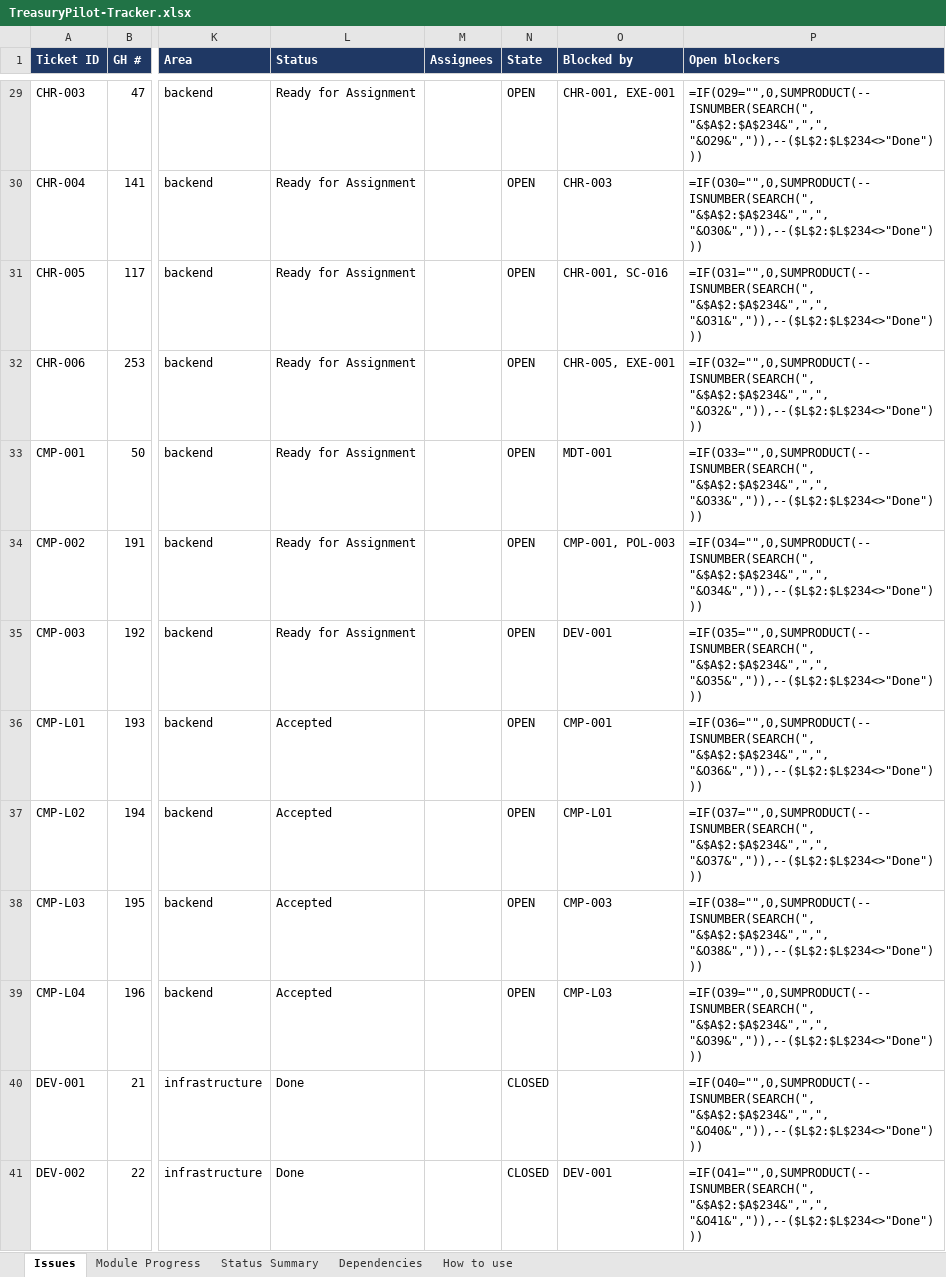
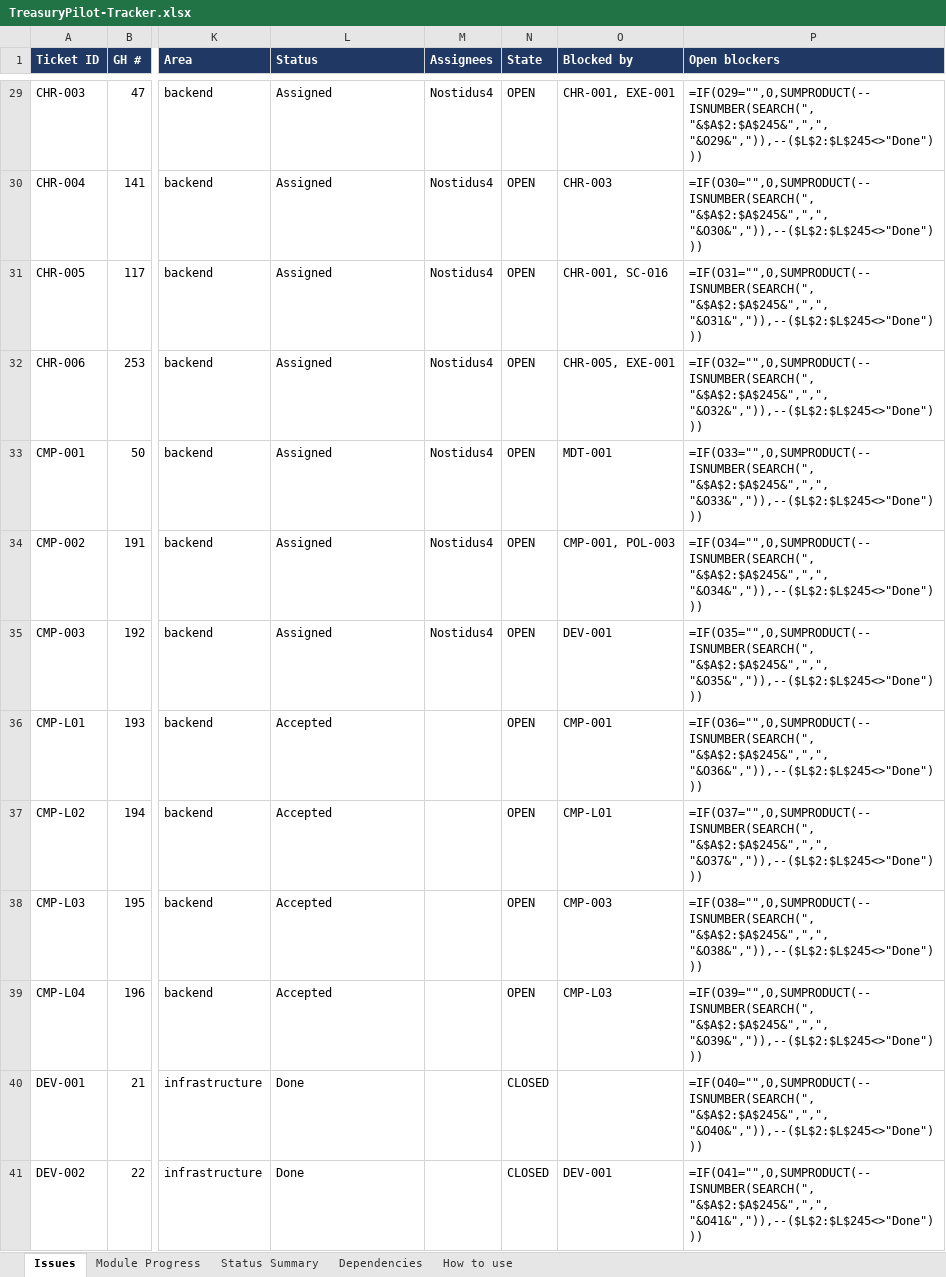
Before and after one commit to Nostidus4/TreasuryPilot, an Excel workbook: planning/tracker/TreasuryPilot-Tracker.xlsx, sheet Issues, drawn as a sheet; only a part is shown, gaps mark what is left out; values as stored, in another font and other column widths than the file's, no borders; formulas without a stored value are shown as written; conditional formats not drawn; the diff covers the shown part only; the diff names each change by its address in the sheet, - before the commit and + after, or states it on an @@ line.

```diff
--- a/planning/tracker/TreasuryPilot-Tracker.xlsx (sheet Issues)
+++ b/planning/tracker/TreasuryPilot-Tracker.xlsx (sheet Issues)
-L29:L35 (Status): Ready for Assignment
+L29:L35 (Status): Assigned
-M29:M35 (Assignees): (empty)
+M29:M35 (Assignees): Nostidus4
-P29 (Open blockers): =IF(O29="",0,SUMPRODUCT(--ISNUMBER(SEARCH(", "&$A$2:$A$234&",",", "&O29&",")),--($L$2:$L$234<>"Done")))
+P29 (Open blockers): =IF(O29="",0,SUMPRODUCT(--ISNUMBER(SEARCH(", "&$A$2:$A$245&",",", "&O29&",")),--($L$2:$L$245<>"Done")))
-P30 (Open blockers): =IF(O30="",0,SUMPRODUCT(--ISNUMBER(SEARCH(", "&$A$2:$A$234&",",", "&O30&",")),--($L$2:$L$234<>"Done")))
+P30 (Open blockers): =IF(O30="",0,SUMPRODUCT(--ISNUMBER(SEARCH(", "&$A$2:$A$245&",",", "&O30&",")),--($L$2:$L$245<>"Done")))
-P31 (Open blockers): =IF(O31="",0,SUMPRODUCT(--ISNUMBER(SEARCH(", "&$A$2:$A$234&",",", "&O31&",")),--($L$2:$L$234<>"Done")))
+P31 (Open blockers): =IF(O31="",0,SUMPRODUCT(--ISNUMBER(SEARCH(", "&$A$2:$A$245&",",", "&O31&",")),--($L$2:$L$245<>"Done")))
-P32 (Open blockers): =IF(O32="",0,SUMPRODUCT(--ISNUMBER(SEARCH(", "&$A$2:$A$234&",",", "&O32&",")),--($L$2:$L$234<>"Done")))
+P32 (Open blockers): =IF(O32="",0,SUMPRODUCT(--ISNUMBER(SEARCH(", "&$A$2:$A$245&",",", "&O32&",")),--($L$2:$L$245<>"Done")))
-P33 (Open blockers): =IF(O33="",0,SUMPRODUCT(--ISNUMBER(SEARCH(", "&$A$2:$A$234&",",", "&O33&",")),--($L$2:$L$234<>"Done")))
+P33 (Open blockers): =IF(O33="",0,SUMPRODUCT(--ISNUMBER(SEARCH(", "&$A$2:$A$245&",",", "&O33&",")),--($L$2:$L$245<>"Done")))
-P34 (Open blockers): =IF(O34="",0,SUMPRODUCT(--ISNUMBER(SEARCH(", "&$A$2:$A$234&",",", "&O34&",")),--($L$2:$L$234<>"Done")))
+P34 (Open blockers): =IF(O34="",0,SUMPRODUCT(--ISNUMBER(SEARCH(", "&$A$2:$A$245&",",", "&O34&",")),--($L$2:$L$245<>"Done")))
-P35 (Open blockers): =IF(O35="",0,SUMPRODUCT(--ISNUMBER(SEARCH(", "&$A$2:$A$234&",",", "&O35&",")),--($L$2:$L$234<>"Done")))
+P35 (Open blockers): =IF(O35="",0,SUMPRODUCT(--ISNUMBER(SEARCH(", "&$A$2:$A$245&",",", "&O35&",")),--($L$2:$L$245<>"Done")))
-P36 (Open blockers): =IF(O36="",0,SUMPRODUCT(--ISNUMBER(SEARCH(", "&$A$2:$A$234&",",", "&O36&",")),--($L$2:$L$234<>"Done")))
+P36 (Open blockers): =IF(O36="",0,SUMPRODUCT(--ISNUMBER(SEARCH(", "&$A$2:$A$245&",",", "&O36&",")),--($L$2:$L$245<>"Done")))
-P37 (Open blockers): =IF(O37="",0,SUMPRODUCT(--ISNUMBER(SEARCH(", "&$A$2:$A$234&",",", "&O37&",")),--($L$2:$L$234<>"Done")))
+P37 (Open blockers): =IF(O37="",0,SUMPRODUCT(--ISNUMBER(SEARCH(", "&$A$2:$A$245&",",", "&O37&",")),--($L$2:$L$245<>"Done")))
-P38 (Open blockers): =IF(O38="",0,SUMPRODUCT(--ISNUMBER(SEARCH(", "&$A$2:$A$234&",",", "&O38&",")),--($L$2:$L$234<>"Done")))
+P38 (Open blockers): =IF(O38="",0,SUMPRODUCT(--ISNUMBER(SEARCH(", "&$A$2:$A$245&",",", "&O38&",")),--($L$2:$L$245<>"Done")))
-P39 (Open blockers): =IF(O39="",0,SUMPRODUCT(--ISNUMBER(SEARCH(", "&$A$2:$A$234&",",", "&O39&",")),--($L$2:$L$234<>"Done")))
+P39 (Open blockers): =IF(O39="",0,SUMPRODUCT(--ISNUMBER(SEARCH(", "&$A$2:$A$245&",",", "&O39&",")),--($L$2:$L$245<>"Done")))
-P40 (Open blockers): =IF(O40="",0,SUMPRODUCT(--ISNUMBER(SEARCH(", "&$A$2:$A$234&",",", "&O40&",")),--($L$2:$L$234<>"Done")))
+P40 (Open blockers): =IF(O40="",0,SUMPRODUCT(--ISNUMBER(SEARCH(", "&$A$2:$A$245&",",", "&O40&",")),--($L$2:$L$245<>"Done")))
-P41 (Open blockers): =IF(O41="",0,SUMPRODUCT(--ISNUMBER(SEARCH(", "&$A$2:$A$234&",",", "&O41&",")),--($L$2:$L$234<>"Done")))
+P41 (Open blockers): =IF(O41="",0,SUMPRODUCT(--ISNUMBER(SEARCH(", "&$A$2:$A$245&",",", "&O41&",")),--($L$2:$L$245<>"Done")))
```
Also changed, not shown: 11 added rows and 733 edited cells elsewhere in this sheet, sheet Dependencies, sheet Module Progress, sheet Status Summary, 1 other file.
